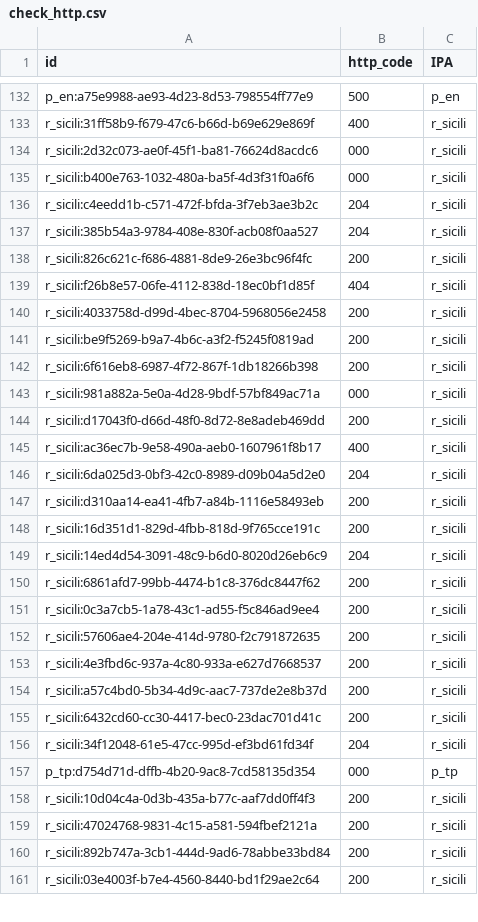
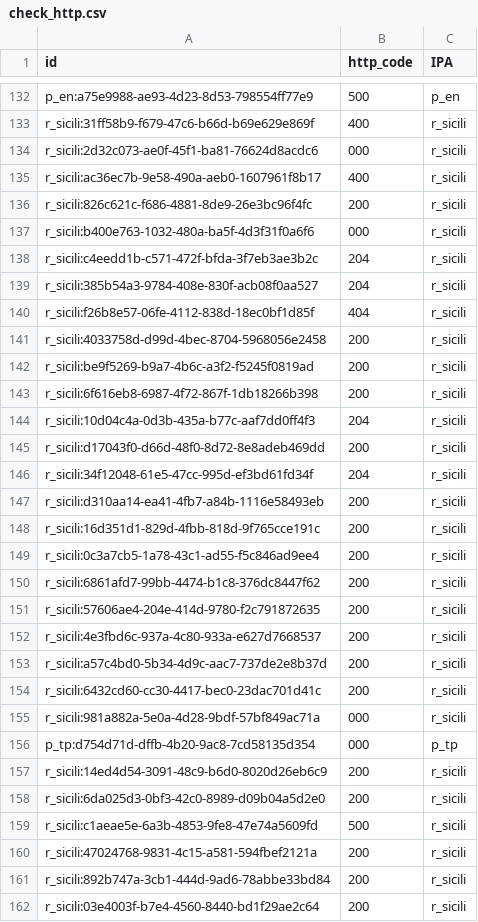
Before and after one commit to aborruso/playground, a CSV file: monitoraggio/sitrSicilia/check_http.csv, drawn as a sheet; only a part is shown, gaps mark what is left out; the diff covers the shown part only.

```diff
--- a/monitoraggio/sitrSicilia/check_http.csv
+++ b/monitoraggio/sitrSicilia/check_http.csv
@@ -134,2 +134,4 @@ r_sicili:31ff58b9-f679-47c6-b66d-b69e629e869f,400,r_sicili
 r_sicili:2d32c073-ae0f-45f1-ba81-76624d8acdc6,000,r_sicili
+r_sicili:ac36ec7b-9e58-490a-aeb0-1607961f8b17,400,r_sicili
+r_sicili:826c621c-f686-4881-8de9-26e3bc96f4fc,200,r_sicili
 r_sicili:b400e763-1032-480a-ba5f-4d3f31f0a6f6,000,r_sicili
@@ -137,3 +139,2 @@ r_sicili:c4eedd1b-c571-472f-bfda-3f7eb3ae3b2c,204,r_sicili
 r_sicili:385b54a3-9784-408e-830f-acb08f0aa527,204,r_sicili
-r_sicili:826c621c-f686-4881-8de9-26e3bc96f4fc,200,r_sicili
 r_sicili:f26b8e57-06fe-4112-838d-18ec0bf1d85f,404,r_sicili
@@ -142,11 +143,9 @@ r_sicili:be9f5269-b9a7-4b6c-a3f2-f5245f0819ad,200,r_sicili
 r_sicili:6f616eb8-6987-4f72-867f-1db18266b398,200,r_sicili
-r_sicili:981a882a-5e0a-4d28-9bdf-57bf849ac71a,000,r_sicili
+r_sicili:10d04c4a-0d3b-435a-b77c-aaf7dd0ff4f3,204,r_sicili
 r_sicili:d17043f0-d66d-48f0-8d72-8e8adeb469dd,200,r_sicili
-r_sicili:ac36ec7b-9e58-490a-aeb0-1607961f8b17,400,r_sicili
-r_sicili:6da025d3-0bf3-42c0-8989-d09b04a5d2e0,204,r_sicili
+r_sicili:34f12048-61e5-47cc-995d-ef3bd61fd34f,204,r_sicili
 r_sicili:d310aa14-ea41-4fb7-a84b-1116e58493eb,200,r_sicili
 r_sicili:16d351d1-829d-4fbb-818d-9f765cce191c,200,r_sicili
-r_sicili:14ed4d54-3091-48c9-b6d0-8020d26eb6c9,204,r_sicili
+r_sicili:0c3a7cb5-1a78-43c1-ad55-f5c846ad9ee4,200,r_sicili
 r_sicili:6861afd7-99bb-4474-b1c8-376dc8447f62,200,r_sicili
-r_sicili:0c3a7cb5-1a78-43c1-ad55-f5c846ad9ee4,200,r_sicili
 r_sicili:57606ae4-204e-414d-9780-f2c791872635,200,r_sicili
@@ -155,5 +154,7 @@ r_sicili:a57c4bd0-5b34-4d9c-aac7-737de2e8b37d,200,r_sicili
 r_sicili:6432cd60-cc30-4417-bec0-23dac701d41c,200,r_sicili
-r_sicili:34f12048-61e5-47cc-995d-ef3bd61fd34f,204,r_sicili
+r_sicili:981a882a-5e0a-4d28-9bdf-57bf849ac71a,000,r_sicili
 p_tp:d754d71d-dffb-4b20-9ac8-7cd58135d354,000,p_tp
-r_sicili:10d04c4a-0d3b-435a-b77c-aaf7dd0ff4f3,200,r_sicili
+r_sicili:14ed4d54-3091-48c9-b6d0-8020d26eb6c9,200,r_sicili
+r_sicili:6da025d3-0bf3-42c0-8989-d09b04a5d2e0,200,r_sicili
+r_sicili:c1aeae5e-6a3b-4853-9fe8-47e74a5609fd,500,r_sicili
 r_sicili:47024768-9831-4c15-a581-594fbef2121a,200,r_sicili
```
Also changed, not shown: 1 removed row and 118 moved rows elsewhere in this file, monitoraggio/sitrSicilia/check_http_old.csv, monitoraggio/sitrSicilia/check_http_variazioni.csv, 4 other files.
